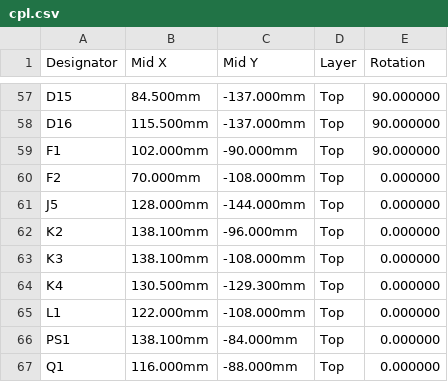
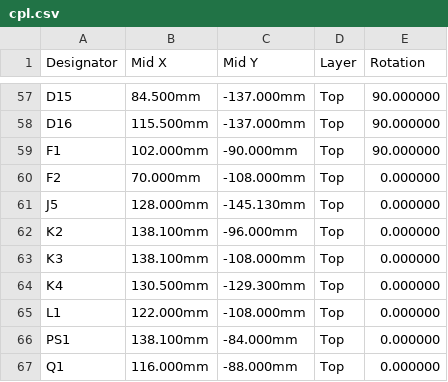
Before and after one commit to JacobsMess/ze2-captur-mcm-spoof, a CSV file: hw/out/jlc/cpl.csv, drawn as a sheet; only a part is shown, gaps mark what is left out.

```diff
--- a/hw/out/jlc/cpl.csv
+++ b/hw/out/jlc/cpl.csv
@@ -60,3 +60,3 @@ F1,102.000mm,-90.000mm,Top,90.000000
 F2,70.000mm,-108.000mm,Top,0.000000
-J5,128.000mm,-144.000mm,Top,0.000000
+J5,128.000mm,-145.130mm,Top,0.000000
 K2,138.100mm,-96.000mm,Top,0.000000
```
Also changed, not shown: 10 other files.
